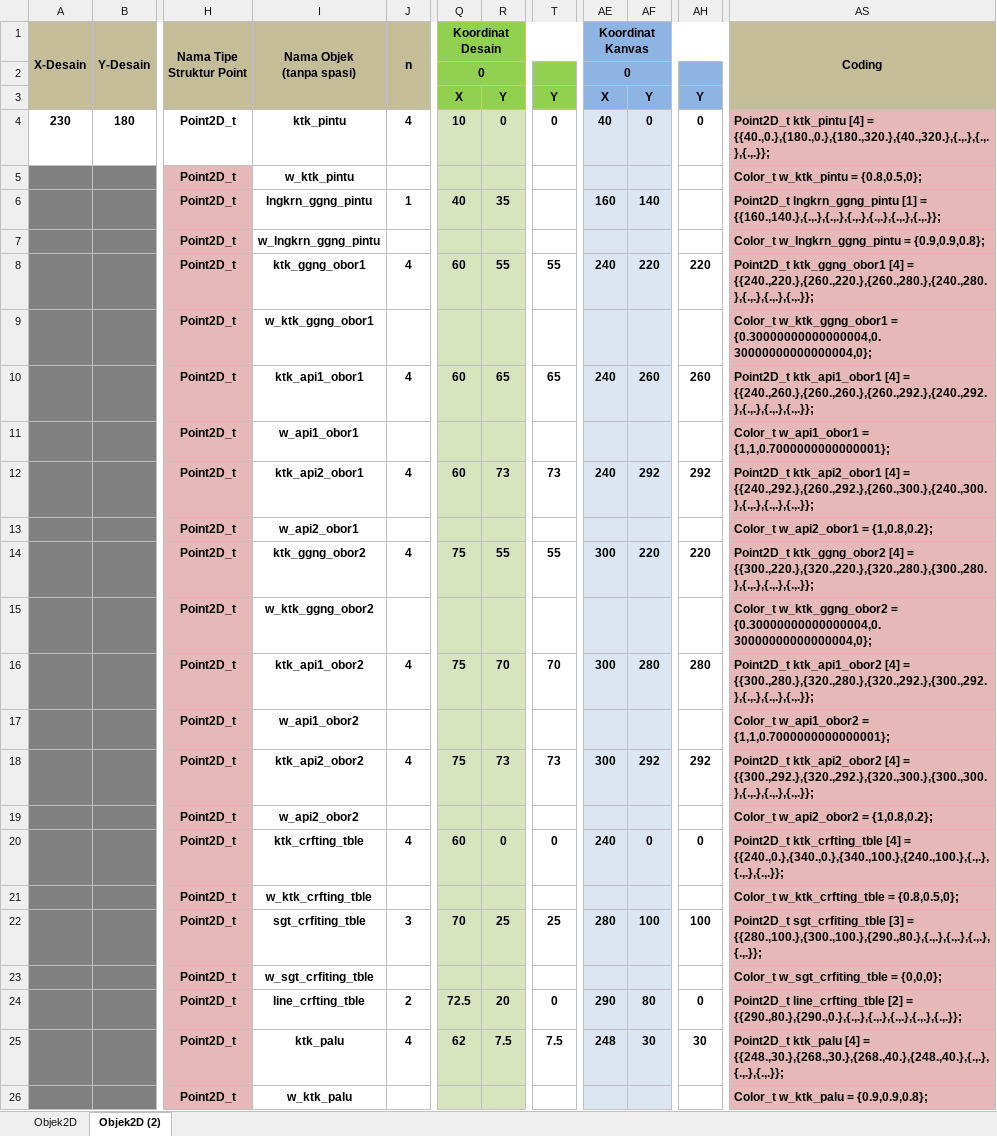
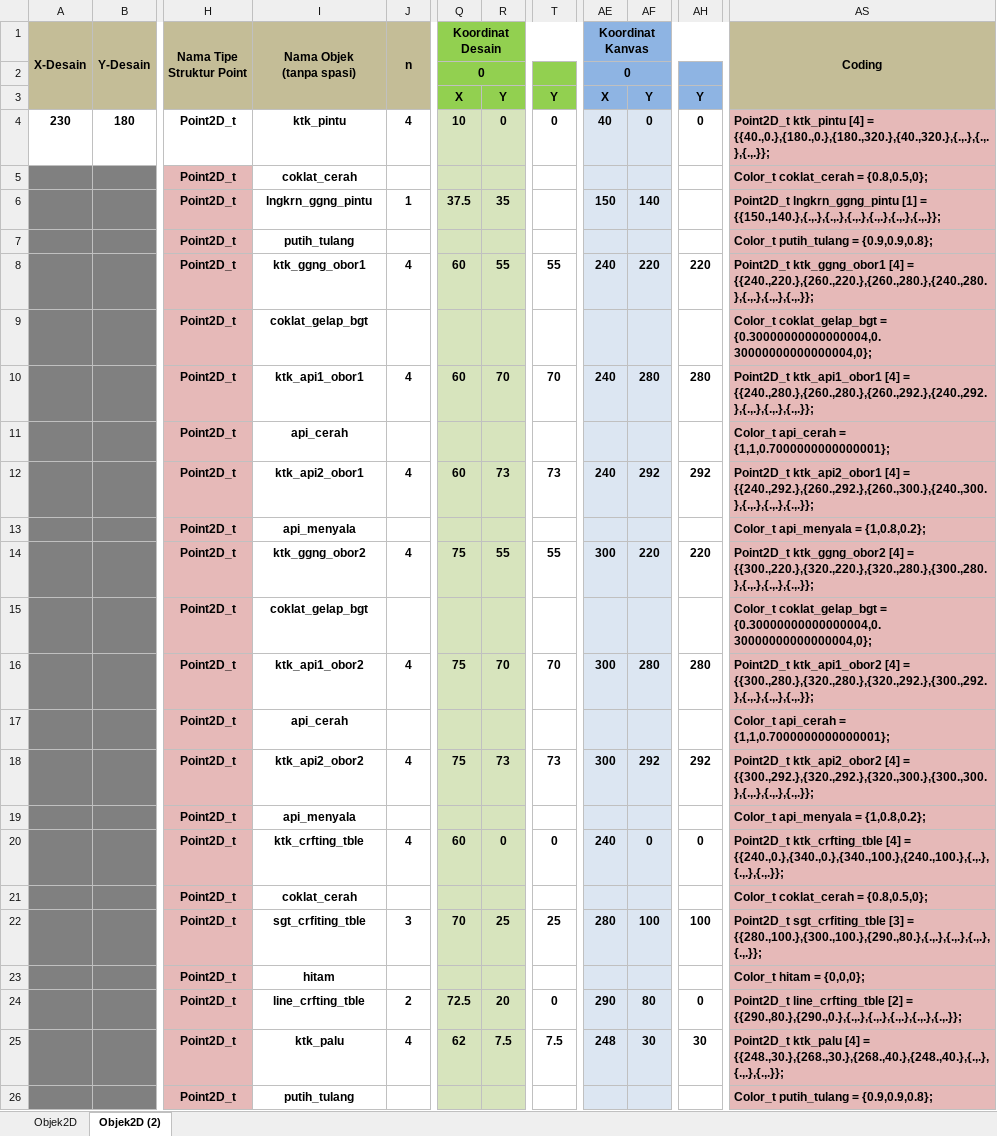
Before and after one commit to AchmadMuafiTaufiqurrochman/OPENGL, an Excel workbook: Template KOORDINAT.xlsx, sheet Objek2D (2), drawn as a sheet; only a part is shown, gaps mark what is left out; values as stored, in another font and other column widths than the file's, no borders; conditional formats not drawn; the diff covers the shown part only; the diff names each change by its address in the sheet, - before the commit and + after, or states it on an @@ line.

```diff
--- a/Template KOORDINAT.xlsx (sheet Objek2D (2))
+++ b/Template KOORDINAT.xlsx (sheet Objek2D (2))
-I5 (Nama Objek (tanpa spasi)): w_ktk_pintu
+I5 (Nama Objek (tanpa spasi)): coklat_cerah
-AS5 (Coding): Color_t w_ktk_pintu = {0.8,0.5,0};
+AS5 (Coding): Color_t coklat_cerah = {0.8,0.5,0};
-Q6 (Koordinat Desain): 40
+Q6 (Koordinat Desain): 37.5
-AE6 (Koordinat Kanvas): 160
+AE6 (Koordinat Kanvas): 150
-AS6 (Coding): …[1] = {{160.,140.},{.,.},{.,.},{.,.},{.,.},{.,.},{.,.}};
+AS6 (Coding): …[1] = {{150.,140.},{.,.},{.,.},{.,.},{.,.},{.,.},{.,.}};
-I7 (Nama Objek (tanpa spasi)): w_lngkrn_ggng_pintu
+I7 (Nama Objek (tanpa spasi)): putih_tulang
-AS7 (Coding): Color_t w_lngkrn_ggng_pintu = {0.9,0.9,0.8};
+AS7 (Coding): Color_t putih_tulang = {0.9,0.9,0.8};
-I9 (Nama Objek (tanpa spasi)): w_ktk_ggng_obor1
+I9 (Nama Objek (tanpa spasi)): coklat_gelap_bgt
-AS9 (Coding): Color_t w_ktk_ggng_obor1 = {0.30000000000000004,0.30000000000000004,0};
+AS9 (Coding): Color_t coklat_gelap_bgt = {0.30000000000000004,0.30000000000000004,0};
-R10: 65
+R10: 70
-T10: 65
+T10: 70
-AF10: 260
+AF10: 280
-AH10: 260
+AH10: 280
-AS10 (Coding): …[4] = {{240.,260.},{260.,260.},{260.,292.},{240.,292.},{.,.},{.,.},{.,.}};
+AS10 (Coding): …[4] = {{240.,280.},{260.,280.},{260.,292.},{240.,292.},{.,.},{.,.},{.,.}};
-I11 (Nama Objek (tanpa spasi)): w_api1_obor1
+I11 (Nama Objek (tanpa spasi)): api_cerah
-AS11 (Coding): Color_t w_api1_obor1 = {1,1,0.7000000000000001};
+AS11 (Coding): Color_t api_cerah = {1,1,0.7000000000000001};
-I13 (Nama Objek (tanpa spasi)): w_api2_obor1
+I13 (Nama Objek (tanpa spasi)): api_menyala
-AS13 (Coding): Color_t w_api2_obor1 = {1,0.8,0.2};
+AS13 (Coding): Color_t api_menyala = {1,0.8,0.2};
-I15 (Nama Objek (tanpa spasi)): w_ktk_ggng_obor2
+I15 (Nama Objek (tanpa spasi)): coklat_gelap_bgt
-AS15 (Coding): Color_t w_ktk_ggng_obor2 = {0.30000000000000004,0.30000000000000004,0};
+AS15 (Coding): Color_t coklat_gelap_bgt = {0.30000000000000004,0.30000000000000004,0};
-I17 (Nama Objek (tanpa spasi)): w_api1_obor2
+I17 (Nama Objek (tanpa spasi)): api_cerah
-AS17 (Coding): Color_t w_api1_obor2 = {1,1,0.7000000000000001};
+AS17 (Coding): Color_t api_cerah = {1,1,0.7000000000000001};
-I19 (Nama Objek (tanpa spasi)): w_api2_obor2
+I19 (Nama Objek (tanpa spasi)): api_menyala
-AS19 (Coding): Color_t w_api2_obor2 = {1,0.8,0.2};
+AS19 (Coding): Color_t api_menyala = {1,0.8,0.2};
-I21 (Nama Objek (tanpa spasi)): w_ktk_crfting_tble
+I21 (Nama Objek (tanpa spasi)): coklat_cerah
-AS21 (Coding): Color_t w_ktk_crfting_tble = {0.8,0.5,0};
+AS21 (Coding): Color_t coklat_cerah = {0.8,0.5,0};
-I23 (Nama Objek (tanpa spasi)): w_sgt_crfiting_tble
+I23 (Nama Objek (tanpa spasi)): hitam
-AS23 (Coding): Color_t w_sgt_crfiting_tble = {0,0,0};
+AS23 (Coding): Color_t hitam = {0,0,0};
-I26 (Nama Objek (tanpa spasi)): w_ktk_palu
+I26 (Nama Objek (tanpa spasi)): putih_tulang
-AS26 (Coding): Color_t w_ktk_palu = {0.9,0.9,0.8};
+AS26 (Coding): Color_t putih_tulang = {0.9,0.9,0.8};
```
Also changed, not shown: 48 edited cells elsewhere in this sheet, 2 other files.
